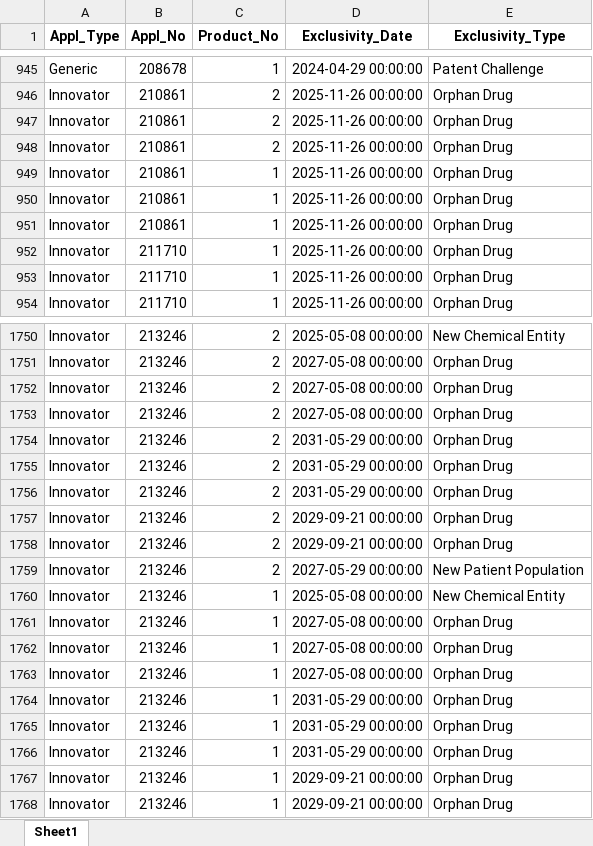
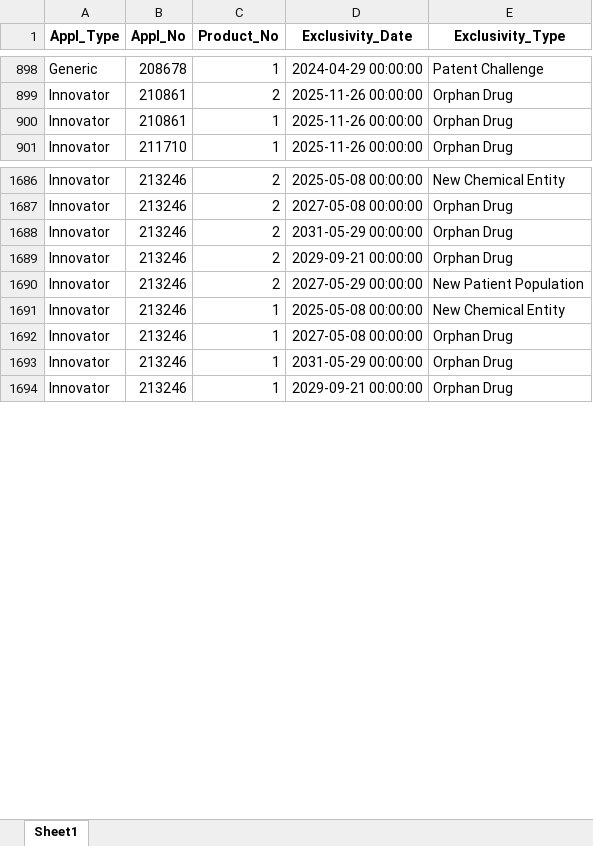
Before and after one commit to juanjomarcruz/FDA_Orange_Book_Project, an Excel workbook: 1_Data/Data_Transformed/exclusivity_tr.xlsx, sheet Sheet1, drawn as a sheet; only a part is shown, gaps mark what is left out; values as stored, in another font and other column widths than the file's, no borders; the diff covers the shown part only; the diff names each change by its address in the sheet, - before the commit and + after, or states it on an @@ line.

```diff
--- a/1_Data/Data_Transformed/exclusivity_tr.xlsx (sheet Sheet1)
+++ b/1_Data/Data_Transformed/exclusivity_tr.xlsx (sheet Sheet1)
-row 947: Innovator | 210861 | 2 | 2025-11-26 00:00:00 | Orphan Drug
-row 948: Innovator | 210861 | 2 | 2025-11-26 00:00:00 | Orphan Drug
-row 950: Innovator | 210861 | 1 | 2025-11-26 00:00:00 | Orphan Drug
-row 951: Innovator | 210861 | 1 | 2025-11-26 00:00:00 | Orphan Drug
-row 952: Innovator | 211710 | 1 | 2025-11-26 00:00:00 | Orphan Drug
-row 953: Innovator | 211710 | 1 | 2025-11-26 00:00:00 | Orphan Drug
-row 1752: Innovator | 213246 | 2 | 2027-05-08 00:00:00 | Orphan Drug
-row 1753: Innovator | 213246 | 2 | 2027-05-08 00:00:00 | Orphan Drug
-row 1755: Innovator | 213246 | 2 | 2031-05-29 00:00:00 | Orphan Drug
-row 1756: Innovator | 213246 | 2 | 2031-05-29 00:00:00 | Orphan Drug
-row 1757: Innovator | 213246 | 2 | 2029-09-21 00:00:00 | Orphan Drug
-row 1762: Innovator | 213246 | 1 | 2027-05-08 00:00:00 | Orphan Drug
-row 1763: Innovator | 213246 | 1 | 2027-05-08 00:00:00 | Orphan Drug
-row 1765: Innovator | 213246 | 1 | 2031-05-29 00:00:00 | Orphan Drug
-row 1766: Innovator | 213246 | 1 | 2031-05-29 00:00:00 | Orphan Drug
-row 1767: Innovator | 213246 | 1 | 2029-09-21 00:00:00 | Orphan Drug
```
Also changed, not shown: 89 removed rows elsewhere in this sheet, 11 other files.
